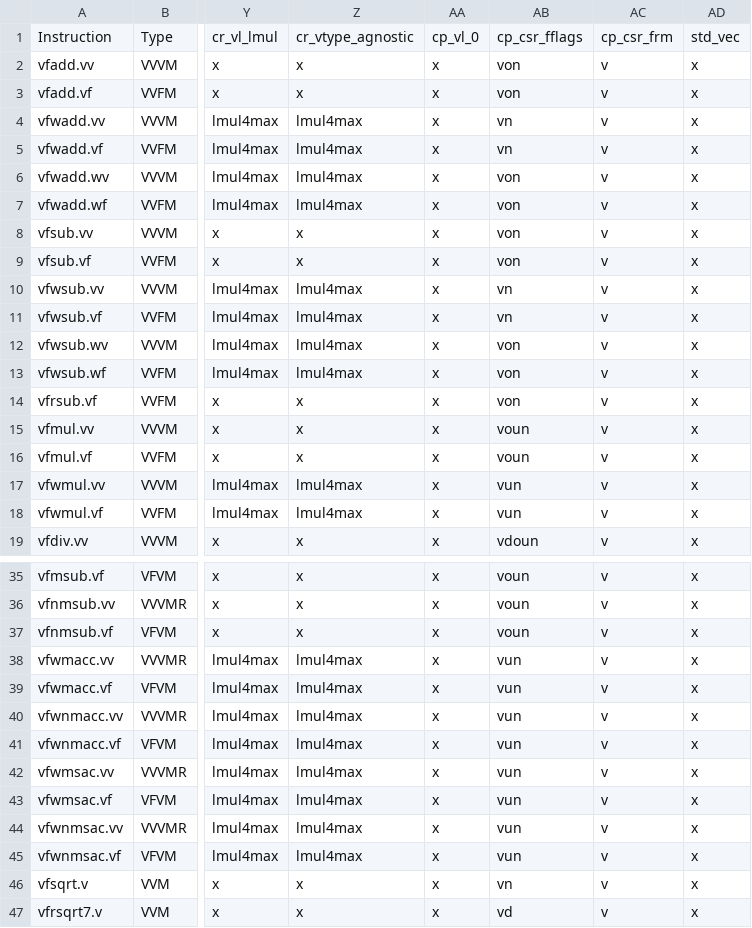
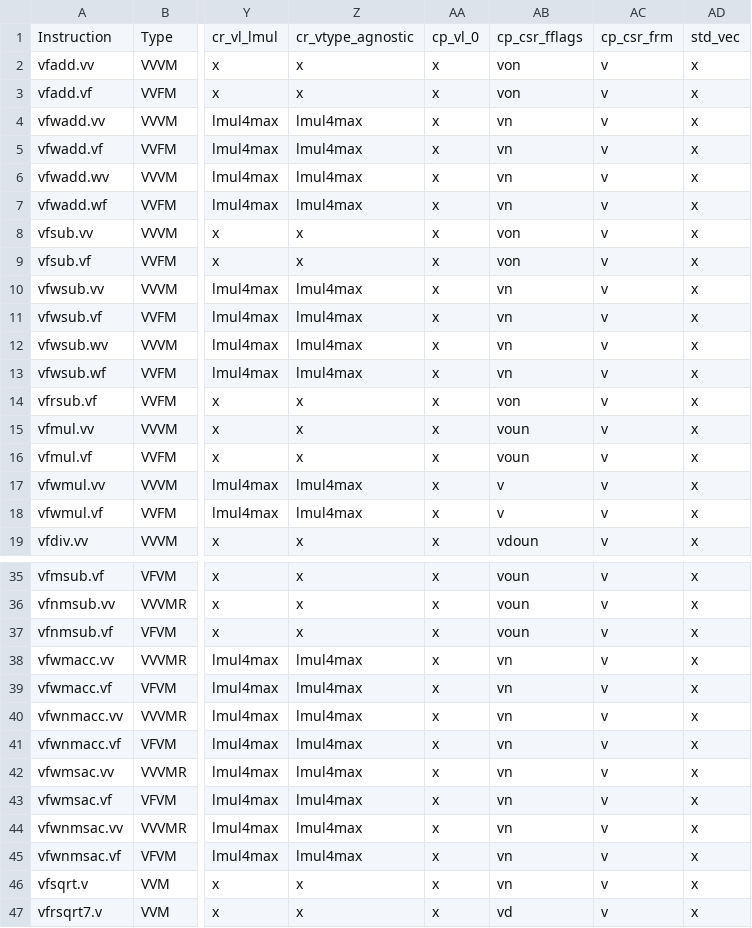
Before and after one commit to jacassidy/riscv-arch-test, a CSV file: testplans/Vf.csv, drawn as a sheet; only a part is shown, gaps mark what is left out; the diff names each change by its address in the sheet, - before the commit and + after, or states it on an @@ line.

```diff
--- a/testplans/Vf.csv
+++ b/testplans/Vf.csv
-AB6:AB7: von
+AB6:AB7: vn
-AB12:AB13: von
+AB12:AB13: vn
-AB17:AB18: vun
+AB17:AB18: v
-AB38:AB45: vun
+AB38:AB45: vn
```
Also changed, not shown: 11 other files.
